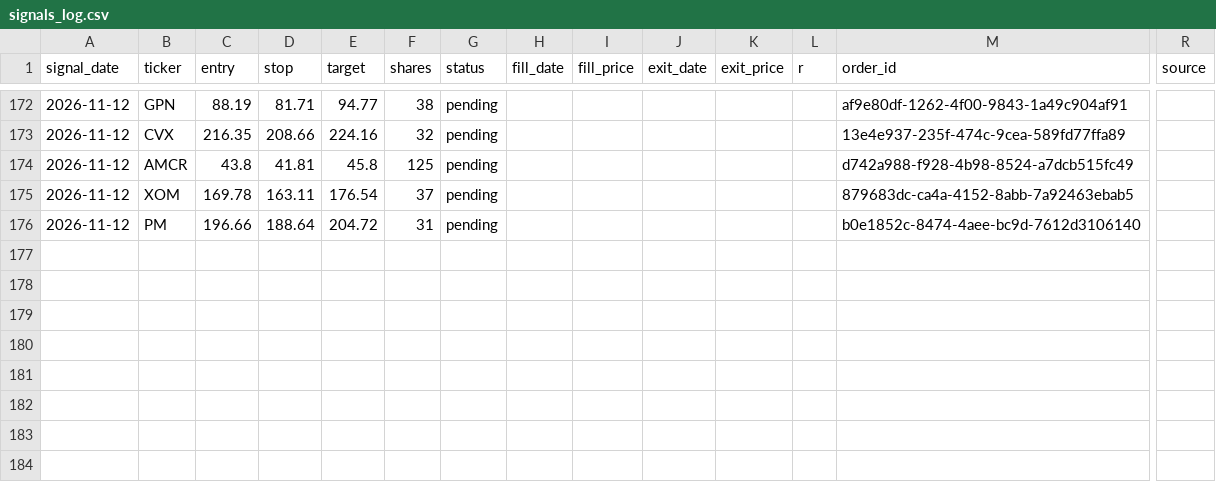
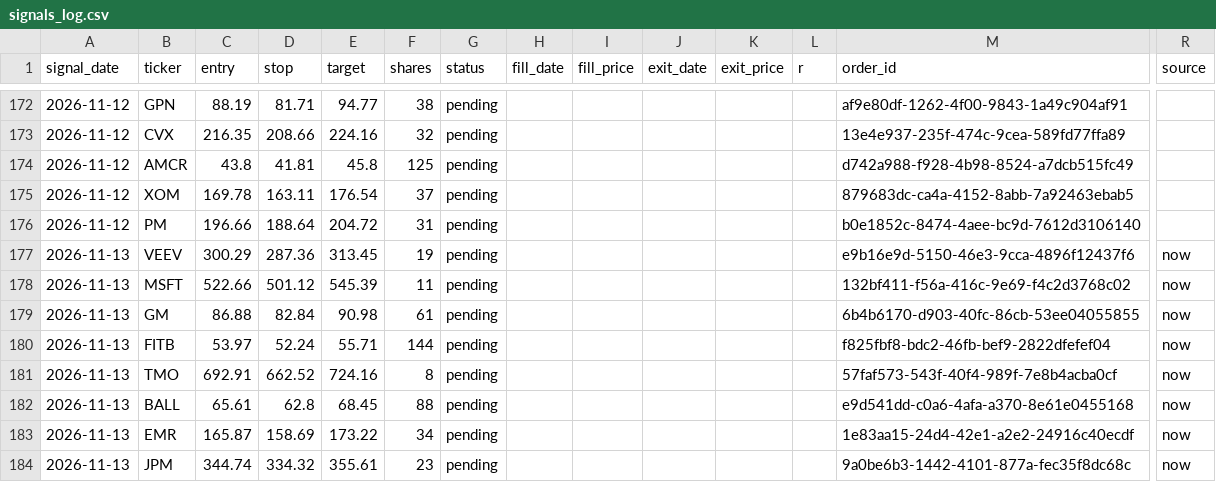
Before and after one commit to vardirotem-max/stock-agent, a CSV file: signals_log.csv, drawn as a sheet; only a part is shown, gaps mark what is left out; rows hold the shown columns only; the diff names each change by its address in the sheet, - before the commit and + after, or states it on an @@ line.

```diff
--- a/signals_log.csv
+++ b/signals_log.csv
+row 177: 2026-11-13 | VEEV | 300.29 | 287.36 | 313.45 | 19 | pending |  |  |  |  |  | e9b16e9d-5150-46e3-9cca-4896f12437f6 | now
+row 178: 2026-11-13 | MSFT | 522.66 | 501.12 | 545.39 | 11 | pending |  |  |  |  |  | 132bf411-f56a-416c-9e69-f4c2d3768c02 | now
+row 179: 2026-11-13 | GM | 86.88 | 82.84 | 90.98 | 61 | pending |  |  |  |  |  | 6b4b6170-d903-40fc-86cb-53ee04055855 | now
+row 180: 2026-11-13 | FITB | 53.97 | 52.24 | 55.71 | 144 | pending |  |  |  |  |  | f825fbf8-bdc2-46fb-bef9-2822dfefef04 | now
+row 181: 2026-11-13 | TMO | 692.91 | 662.52 | 724.16 | 8 | pending |  |  |  |  |  | 57faf573-543f-40f4-989f-7e8b4acba0cf | now
+row 182: 2026-11-13 | BALL | 65.61 | 62.8 | 68.45 | 88 | pending |  |  |  |  |  | e9d541dd-c0a6-4afa-a370-8e61e0455168 | now
+row 183: 2026-11-13 | EMR | 165.87 | 158.69 | 173.22 | 34 | pending |  |  |  |  |  | 1e83aa15-24d4-42e1-a2e2-24916c40ecdf | now
+row 184: 2026-11-13 | JPM | 344.74 | 334.32 | 355.61 | 23 | pending |  |  |  |  |  | 9a0be6b3-1442-4101-877a-fec35f8dc68c | now
```
Also changed, not shown: shadow_log.csv, 1 other file.
